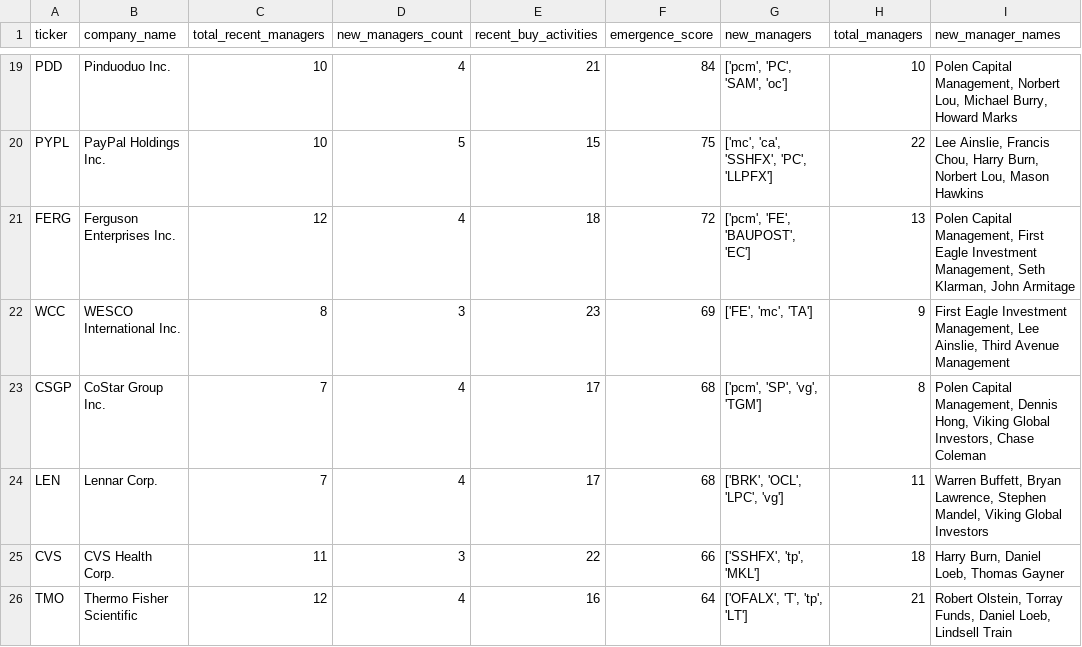
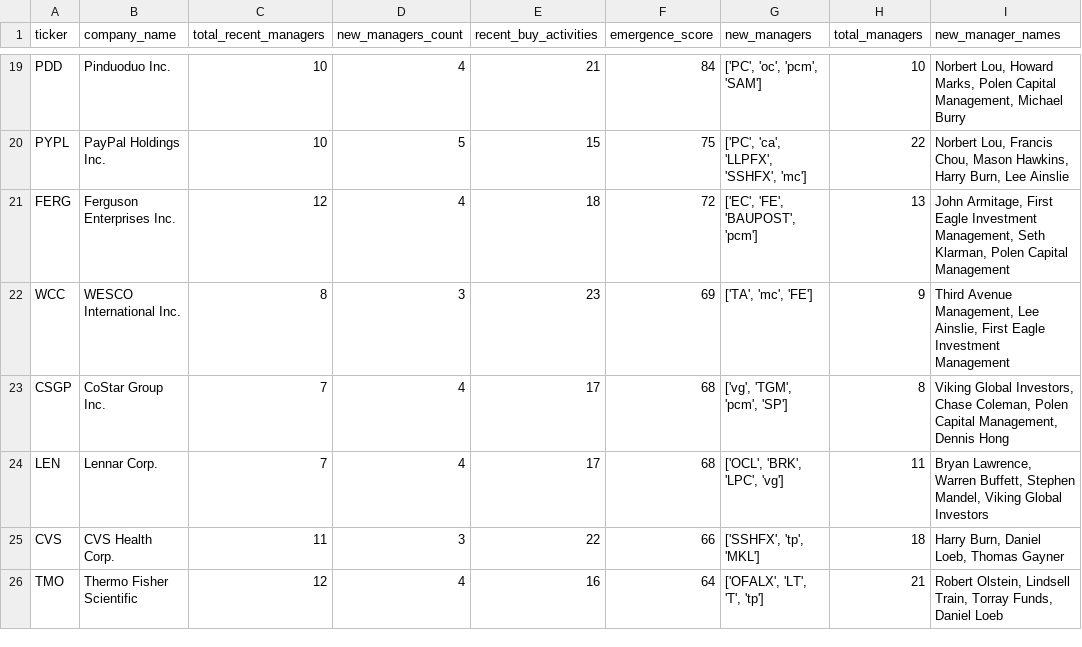
Before and after one commit to NurvX/Dataroma-Analyzer, a CSV file: analysis/advanced/theme_emergence_detection.csv, drawn as a sheet; only a part is shown, gaps mark what is left out; the diff covers the shown part only; the diff names each change by its address in the sheet, - before the commit and + after, or states it on an @@ line.

```diff
--- a/analysis/advanced/theme_emergence_detection.csv
+++ b/analysis/advanced/theme_emergence_detection.csv
-G19 (new_managers): ['pcm', 'PC', 'SAM', 'oc']
+G19 (new_managers): ['PC', 'oc', 'pcm', 'SAM']
-I19 (new_manager_names): Polen Capital Management, Norbert Lou, Michael Burry, Howard Marks
+I19 (new_manager_names): Norbert Lou, Howard Marks, Polen Capital Management, Michael Burry
-G20 (new_managers): ['mc', 'ca', 'SSHFX', 'PC', 'LLPFX']
+G20 (new_managers): ['PC', 'ca', 'LLPFX', 'SSHFX', 'mc']
-I20 (new_manager_names): Lee Ainslie, Francis Chou, Harry Burn, Norbert Lou, Mason Hawkins
+I20 (new_manager_names): Norbert Lou, Francis Chou, Mason Hawkins, Harry Burn, Lee Ainslie
-G21 (new_managers): ['pcm', 'FE', 'BAUPOST', 'EC']
+G21 (new_managers): ['EC', 'FE', 'BAUPOST', 'pcm']
-I21 (new_manager_names): Polen Capital Management, First Eagle Investment Management, Seth Klarman, John Armitage
+I21 (new_manager_names): John Armitage, First Eagle Investment Management, Seth Klarman, Polen Capital Management
-G22 (new_managers): ['FE', 'mc', 'TA']
+G22 (new_managers): ['TA', 'mc', 'FE']
-I22 (new_manager_names): First Eagle Investment Management, Lee Ainslie, Third Avenue Management
+I22 (new_manager_names): Third Avenue Management, Lee Ainslie, First Eagle Investment Management
-G23 (new_managers): ['pcm', 'SP', 'vg', 'TGM']
+G23 (new_managers): ['vg', 'TGM', 'pcm', 'SP']
-I23 (new_manager_names): Polen Capital Management, Dennis Hong, Viking Global Investors, Chase Coleman
+I23 (new_manager_names): Viking Global Investors, Chase Coleman, Polen Capital Management, Dennis Hong
-G24 (new_managers): ['BRK', 'OCL', 'LPC', 'vg']
+G24 (new_managers): ['OCL', 'BRK', 'LPC', 'vg']
-I24 (new_manager_names): Warren Buffett, Bryan Lawrence, Stephen Mandel,…
+I24 (new_manager_names): Bryan Lawrence, Warren Buffett, Stephen Mandel,…
-G26 (new_managers): ['OFALX', 'T', 'tp', 'LT']
+G26 (new_managers): ['OFALX', 'LT', 'T', 'tp']
-I26 (new_manager_names): Robert Olstein, Torray Funds, Daniel Loeb, Lindsell Train
+I26 (new_manager_names): Robert Olstein, Lindsell Train, Torray Funds, Daniel Loeb
```
Also changed, not shown: 32 edited cells elsewhere in this file, analysis/advanced/interesting_stocks_overview.csv, analysis/advanced/long_term_winners.csv, 29 other files.
